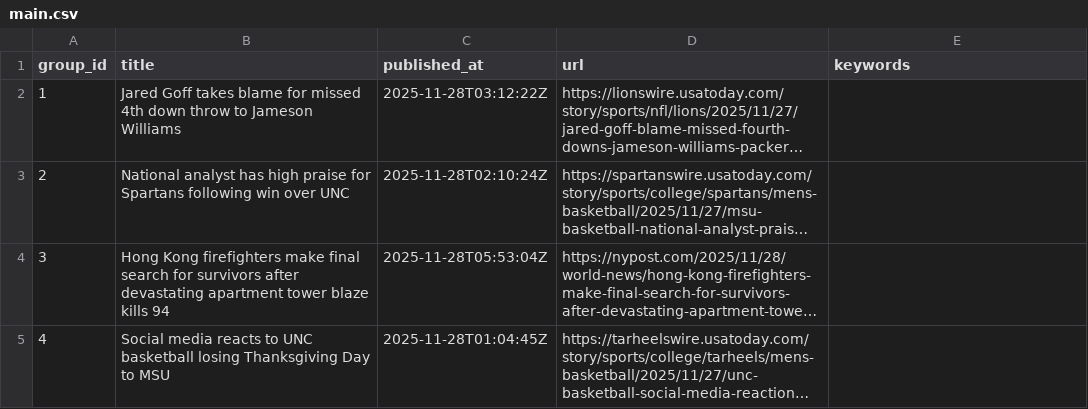
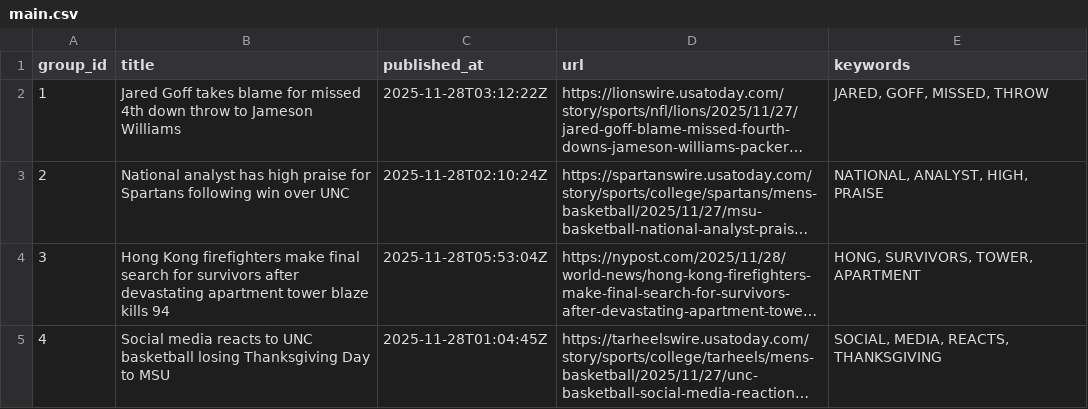
Before and after one commit to lileungws/whatsnews01, a CSV file: web/data/main.csv, drawn as a sheet; long unchanged cells end in …; the diff names each change by its address in the sheet, - before the commit and + after, or states it on an @@ line.

Commit message:
Update keywords main.csv

```diff
--- a/web/data/main.csv
+++ b/web/data/main.csv
-E2 (keywords): (empty)
+E2 (keywords): JARED, GOFF, MISSED, THROW
-E3 (keywords): (empty)
+E3 (keywords): NATIONAL, ANALYST, HIGH, PRAISE
-E4 (keywords): (empty)
+E4 (keywords): HONG, SURVIVORS, TOWER, APARTMENT
-E5 (keywords): (empty)
+E5 (keywords): SOCIAL, MEDIA, REACTS, THANKSGIVING
```
Also changed, not shown: history/history.csv.
